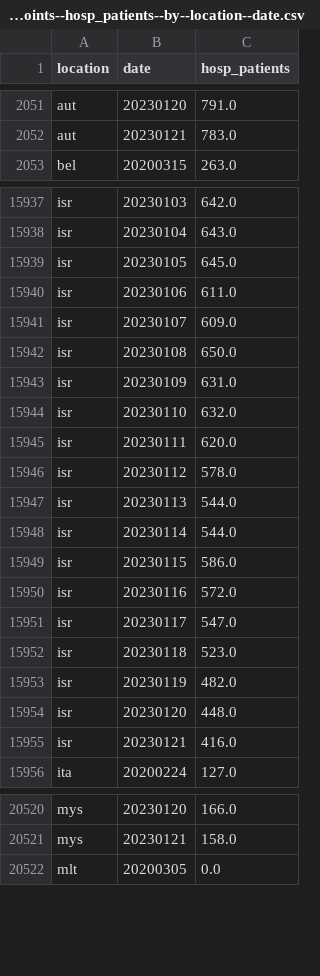
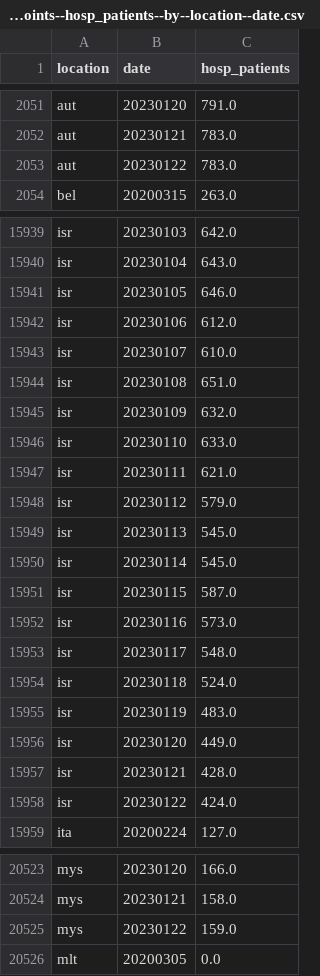
Before and after one commit to open-numbers/ddf--owid--covid_19, a CSV file: ddf--datapoints--hosp_patients--by--location--date.csv, drawn as a sheet; only a part is shown, gaps mark what is left out; the diff covers the shown part only.

```diff
--- a/ddf--datapoints--hosp_patients--by--location--date.csv
+++ b/ddf--datapoints--hosp_patients--by--location--date.csv
@@ -2052,2 +2052,3 @@ aut,20230120,791.0
 aut,20230121,783.0
+aut,20230122,783.0
 bel,20200315,263.0
@@ -15938,19 +15940,20 @@ isr,20230103,642.0
 isr,20230104,643.0
-isr,20230105,645.0
-isr,20230106,611.0
-isr,20230107,609.0
-isr,20230108,650.0
-isr,20230109,631.0
-isr,20230110,632.0
-isr,20230111,620.0
-isr,20230112,578.0
-isr,20230113,544.0
-isr,20230114,544.0
-isr,20230115,586.0
-isr,20230116,572.0
-isr,20230117,547.0
-isr,20230118,523.0
-isr,20230119,482.0
-isr,20230120,448.0
-isr,20230121,416.0
+isr,20230105,646.0
+isr,20230106,612.0
+isr,20230107,610.0
+isr,20230108,651.0
+isr,20230109,632.0
+isr,20230110,633.0
+isr,20230111,621.0
+isr,20230112,579.0
+isr,20230113,545.0
+isr,20230114,545.0
+isr,20230115,587.0
+isr,20230116,573.0
+isr,20230117,548.0
+isr,20230118,524.0
+isr,20230119,483.0
+isr,20230120,449.0
+isr,20230121,428.0
+isr,20230122,424.0
 ita,20200224,127.0
@@ -20521,2 +20524,3 @@ mys,20230120,166.0
 mys,20230121,158.0
+mys,20230122,159.0
 mlt,20200305,0.0
```
Also changed, not shown: 3 added rows and 40 edited cells elsewhere in this file, ddf--datapoints--hosp_patients_per_million--by--location--date.csv, ddf--datapoints--icu_patients--by--location--date.csv, 34 other files.
